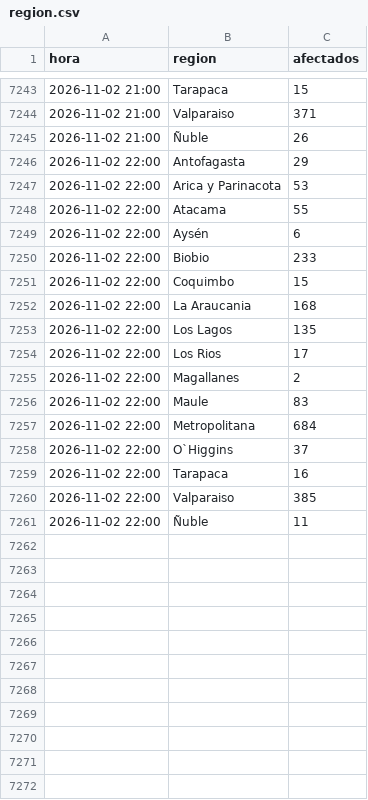
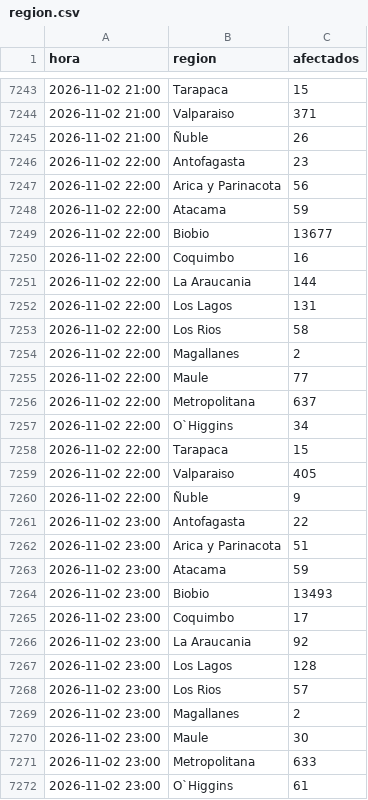
Before and after one commit to diland9/monitor-cortes-chile, a CSV file: data/region.csv, drawn as a sheet; only a part is shown, gaps mark what is left out; the diff covers the shown part only.

```diff
--- a/data/region.csv
+++ b/data/region.csv
@@ -7245,17 +7245,28 @@
 2026-11-02 21:00,Ñuble,26
-2026-11-02 22:00,Antofagasta,29
-2026-11-02 22:00,Arica y Parinacota,53
-2026-11-02 22:00,Atacama,55
-2026-11-02 22:00,Aysén,6
-2026-11-02 22:00,Biobio,233
-2026-11-02 22:00,Coquimbo,15
-2026-11-02 22:00,La Araucania,168
-2026-11-02 22:00,Los Lagos,135
-2026-11-02 22:00,Los Rios,17
+2026-11-02 22:00,Antofagasta,23
+2026-11-02 22:00,Arica y Parinacota,56
+2026-11-02 22:00,Atacama,59
+2026-11-02 22:00,Biobio,13677
+2026-11-02 22:00,Coquimbo,16
+2026-11-02 22:00,La Araucania,144
+2026-11-02 22:00,Los Lagos,131
+2026-11-02 22:00,Los Rios,58
 2026-11-02 22:00,Magallanes,2
-2026-11-02 22:00,Maule,83
-2026-11-02 22:00,Metropolitana,684
-2026-11-02 22:00,O`Higgins,37
-2026-11-02 22:00,Tarapaca,16
-2026-11-02 22:00,Valparaiso,385
-2026-11-02 22:00,Ñuble,11
+2026-11-02 22:00,Maule,77
+2026-11-02 22:00,Metropolitana,637
+2026-11-02 22:00,O`Higgins,34
+2026-11-02 22:00,Tarapaca,15
+2026-11-02 22:00,Valparaiso,405
+2026-11-02 22:00,Ñuble,9
+2026-11-02 23:00,Antofagasta,22
+2026-11-02 23:00,Arica y Parinacota,51
+2026-11-02 23:00,Atacama,59
+2026-11-02 23:00,Biobio,13493
+2026-11-02 23:00,Coquimbo,17
+2026-11-02 23:00,La Araucania,92
+2026-11-02 23:00,Los Lagos,128
+2026-11-02 23:00,Los Rios,57
+2026-11-02 23:00,Magallanes,2
+2026-11-02 23:00,Maule,30
+2026-11-02 23:00,Metropolitana,633
+2026-11-02 23:00,O`Higgins,61
```
Also changed, not shown: 3 added rows elsewhere in this file, data/dist_local.csv, data/nacional.csv, 5 other files.
